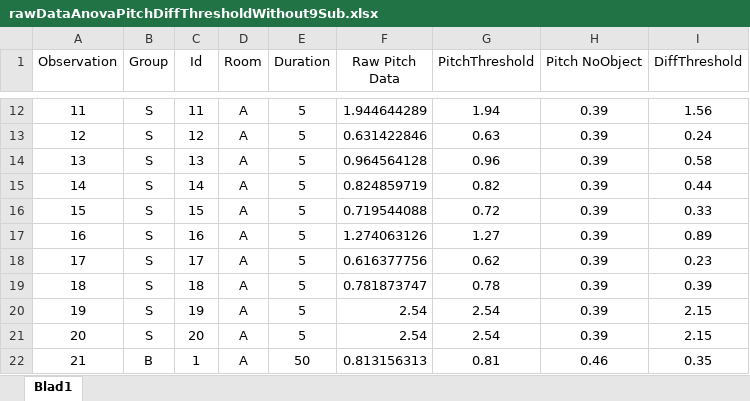
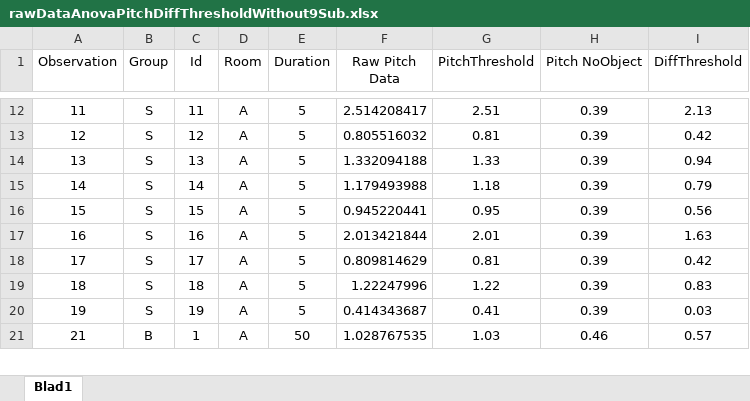
Before and after one commit to joy4u18/thesis, an Excel workbook: matlab/statistics/rawDataAnovaPitchDiffThresholdWithout9Sub.xlsx, sheet Blad1, drawn as a sheet; only a part is shown, gaps mark what is left out; values as stored, in another font and other column widths than the file's, no borders; removed rows and columns are numbered as before the commit, all else as after; the diff covers the shown part only; the diff names each change by its address in the sheet, - before the commit and + after, or states it on an @@ line.

```diff
--- a/matlab/statistics/rawDataAnovaPitchDiffThresholdWithout9Sub.xlsx (sheet Blad1)
+++ b/matlab/statistics/rawDataAnovaPitchDiffThresholdWithout9Sub.xlsx (sheet Blad1)
-F12 (Raw Pitch Data): 1.944644289
+F12 (Raw Pitch Data): 2.514208417
-G12 (PitchThreshold): 1.94
+G12 (PitchThreshold): 2.51
-I12 (DiffThreshold): 1.56
+I12 (DiffThreshold): 2.13
-F13 (Raw Pitch Data): 0.631422846
+F13 (Raw Pitch Data): 0.805516032
-G13 (PitchThreshold): 0.63
+G13 (PitchThreshold): 0.81
-I13 (DiffThreshold): 0.24
+I13 (DiffThreshold): 0.42
-F14 (Raw Pitch Data): 0.964564128
+F14 (Raw Pitch Data): 1.332094188
-G14 (PitchThreshold): 0.96
+G14 (PitchThreshold): 1.33
-I14 (DiffThreshold): 0.58
+I14 (DiffThreshold): 0.94
-F15 (Raw Pitch Data): 0.824859719
+F15 (Raw Pitch Data): 1.179493988
-G15 (PitchThreshold): 0.82
+G15 (PitchThreshold): 1.18
-I15 (DiffThreshold): 0.44
+I15 (DiffThreshold): 0.79
-F16 (Raw Pitch Data): 0.719544088
+F16 (Raw Pitch Data): 0.945220441
-G16 (PitchThreshold): 0.72
+G16 (PitchThreshold): 0.95
-I16 (DiffThreshold): 0.33
+I16 (DiffThreshold): 0.56
-F17 (Raw Pitch Data): 1.274063126
+F17 (Raw Pitch Data): 2.013421844
-G17 (PitchThreshold): 1.27
+G17 (PitchThreshold): 2.01
-I17 (DiffThreshold): 0.89
+I17 (DiffThreshold): 1.63
-F18 (Raw Pitch Data): 0.616377756
+F18 (Raw Pitch Data): 0.809814629
-G18 (PitchThreshold): 0.62
+G18 (PitchThreshold): 0.81
-I18 (DiffThreshold): 0.23
+I18 (DiffThreshold): 0.42
-F19 (Raw Pitch Data): 0.781873747
+F19 (Raw Pitch Data): 1.22247996
-G19 (PitchThreshold): 0.78
+G19 (PitchThreshold): 1.22
-I19 (DiffThreshold): 0.39
+I19 (DiffThreshold): 0.83
-F20 (Raw Pitch Data): 2.54
+F20 (Raw Pitch Data): 0.414343687
-G20 (PitchThreshold): 2.54
+G20 (PitchThreshold): 0.41
-I20 (DiffThreshold): 2.15
+I20 (DiffThreshold): 0.03
-row 21: 20 | S | 20 | A | 5 | 2.54 | 2.54 | 0.39 | 2.15
-F21 (Raw Pitch Data): 0.813156313
+F21 (Raw Pitch Data): 1.028767535
-G21 (PitchThreshold): 0.81
+G21 (PitchThreshold): 1.03
-I21 (DiffThreshold): 0.35
+I21 (DiffThreshold): 0.57
```
Also changed, not shown: 5 removed rows and 306 edited cells elsewhere in this sheet, formulas that keep their value, matlab/statistics/rawDataAnovaPitchDiffThreshold.xlsx, matlab/statistics/rawdataAnovaLoudnessDiffThreshold.xlsx, 13 other files.
